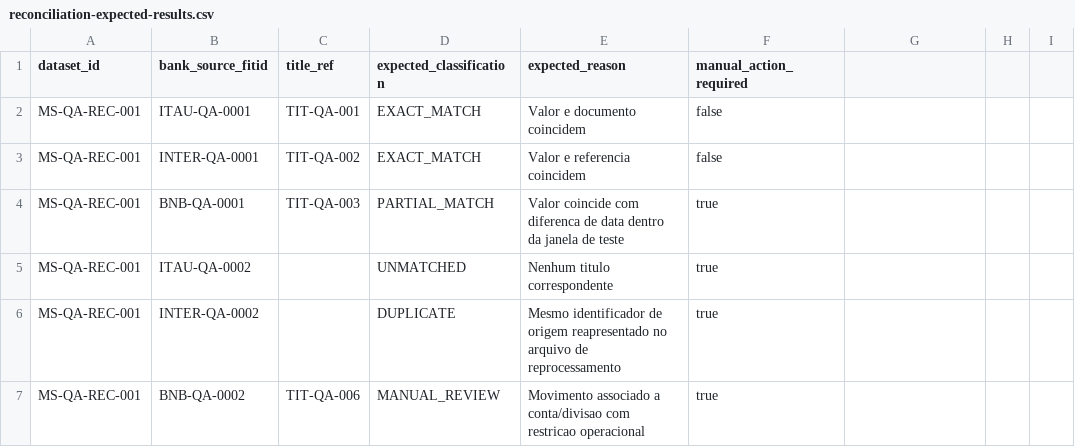
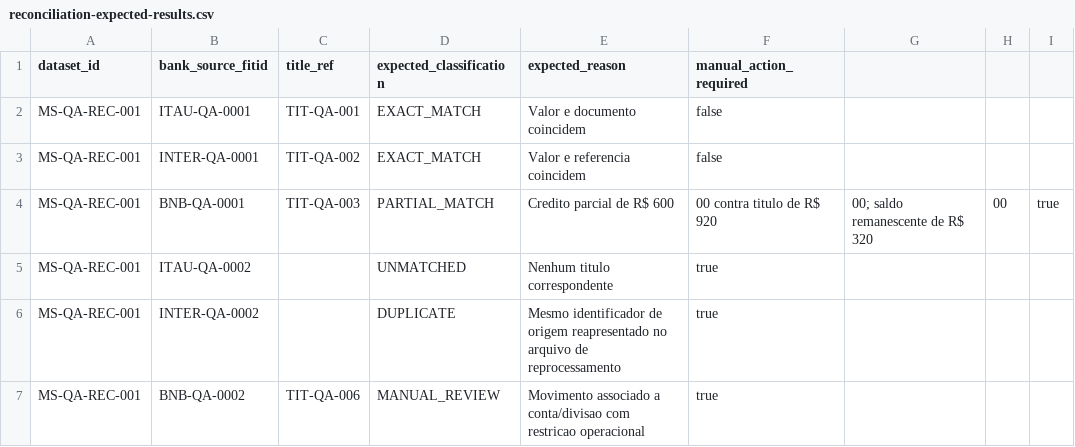
Before and after one commit to symbeon-labs/rsbuild-finance-app, a CSV file: docs/qa/library/reconciliation-expected-results.csv, drawn as a sheet.

Commit message:
test(qa): clarify partial payment expectation

```diff
--- a/docs/qa/library/reconciliation-expected-results.csv
+++ b/docs/qa/library/reconciliation-expected-results.csv
@@ -3,3 +3,3 @@ MS-QA-REC-001,ITAU-QA-0001,TIT-QA-001,EXACT_MATCH,Valor e documento coincidem,fa
 MS-QA-REC-001,INTER-QA-0001,TIT-QA-002,EXACT_MATCH,Valor e referencia coincidem,false
-MS-QA-REC-001,BNB-QA-0001,TIT-QA-003,PARTIAL_MATCH,Valor coincide com diferenca de data dentro da janela de teste,true
+MS-QA-REC-001,BNB-QA-0001,TIT-QA-003,PARTIAL_MATCH,Credito parcial de R$ 600,00 contra titulo de R$ 920,00; saldo remanescente de R$ 320,00,true
 MS-QA-REC-001,ITAU-QA-0002,,UNMATCHED,Nenhum titulo correspondente,true
```
